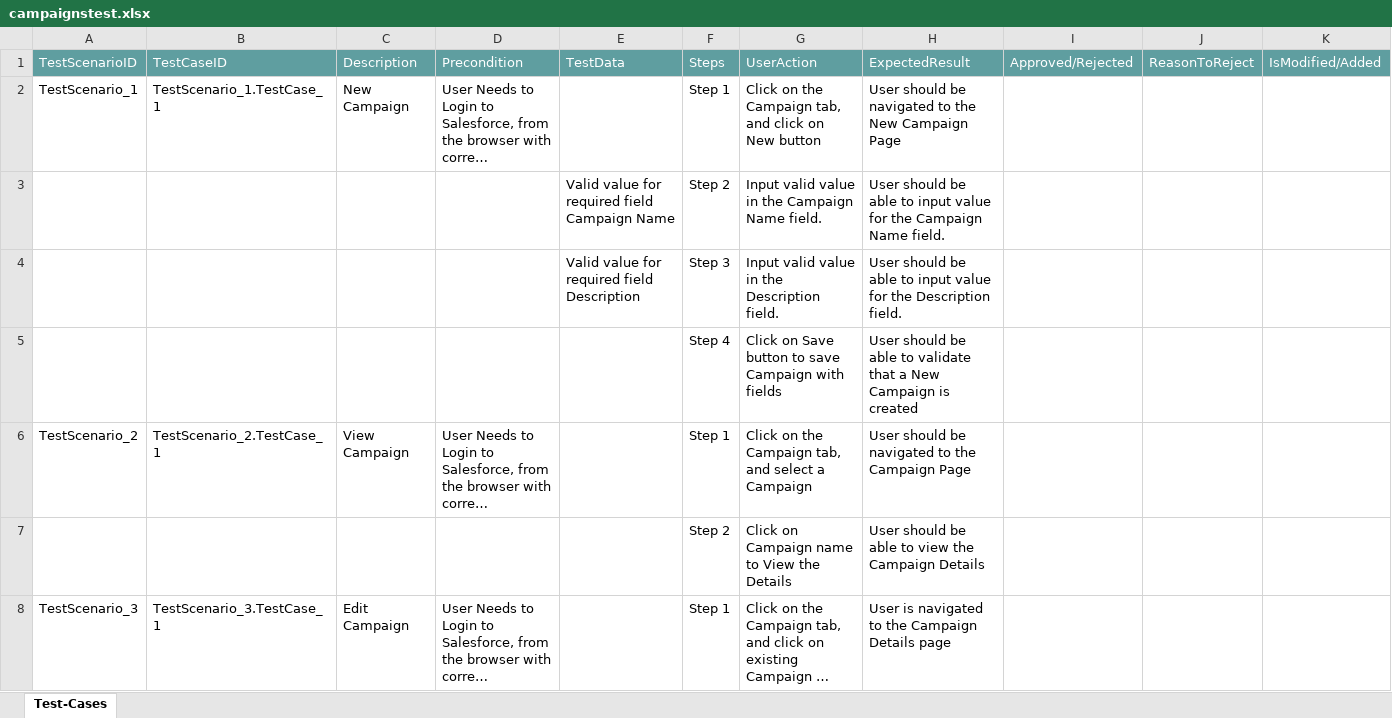
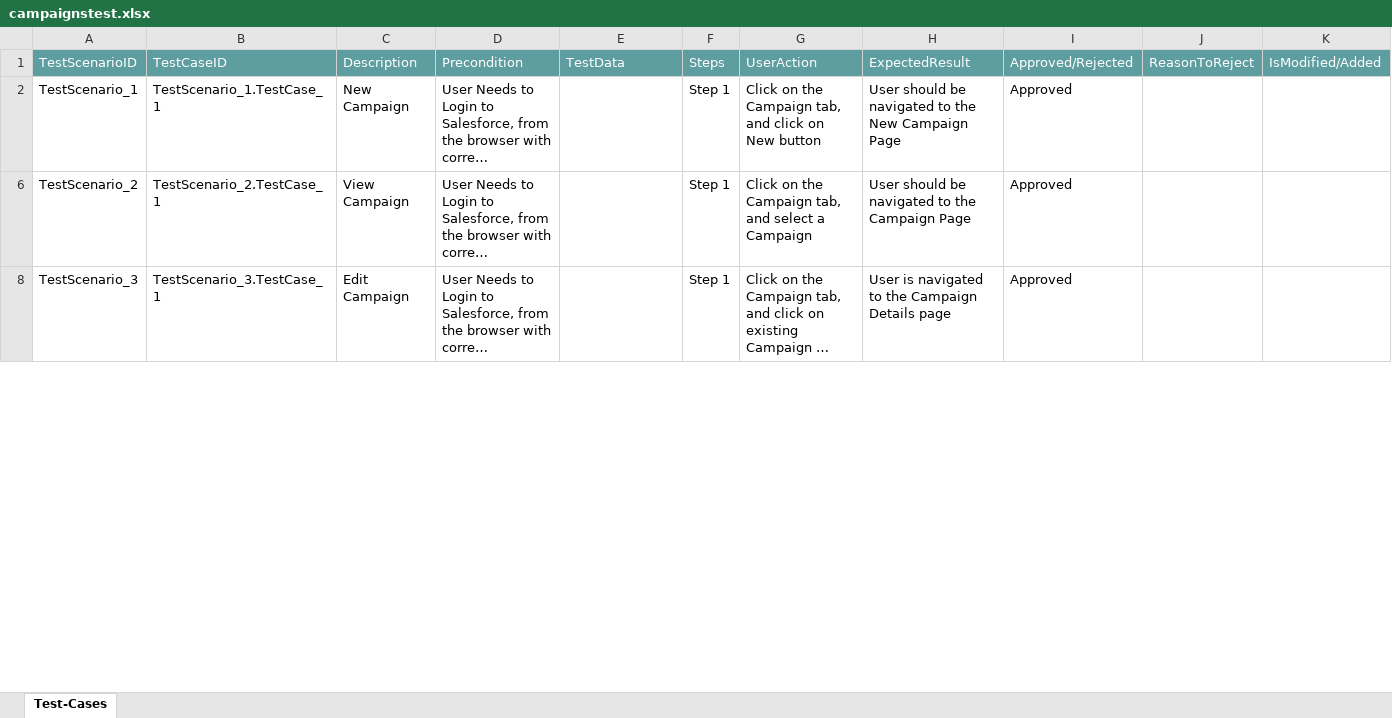
Before and after one commit to ShaikMohamedIrfan/SNAPTEST11, an Excel workbook: campaignstest.xlsx, sheet Test-Cases, drawn as a sheet; only a part is shown; long unchanged cells end in …; values as stored, in another font and other column widths than the file's, no borders; table styles not drawn; the diff covers the shown part only; the diff names each change by its address in the sheet, - before the commit and + after, or states it on an @@ line.

Commit message:
Add files via upload

```diff
--- a/campaignstest.xlsx (sheet Test-Cases)
+++ b/campaignstest.xlsx (sheet Test-Cases)
-I2: (empty)
+I2: Approved
@@ row 3 hidden:  |  |  |  | Valid value for required field Campaign Name | Step 2 | Input valid value in the Campaign Name field. | User should be able to input value for the Campaign Name field. @@
@@ row 4 hidden:  |  |  |  | Valid value for required field Description | Step 3 | Input valid value in the Description field. | User should be able to input value for the Description field. @@
@@ row 5 hidden:  |  |  |  |  | Step 4 | Click on Save button to save Campaign with fields | User should be able to validate that a New Campaign is created @@
-I6: (empty)
+I6: Approved
@@ row 7 hidden:  |  |  |  |  | Step 2 | Click on Campaign name to View the Details | User should be able to view the Campaign Details @@
-I8: (empty)
+I8: Approved
```
Also changed, not shown: 5 hidden or unhidden rows and 1 edited cell elsewhere in this sheet.
